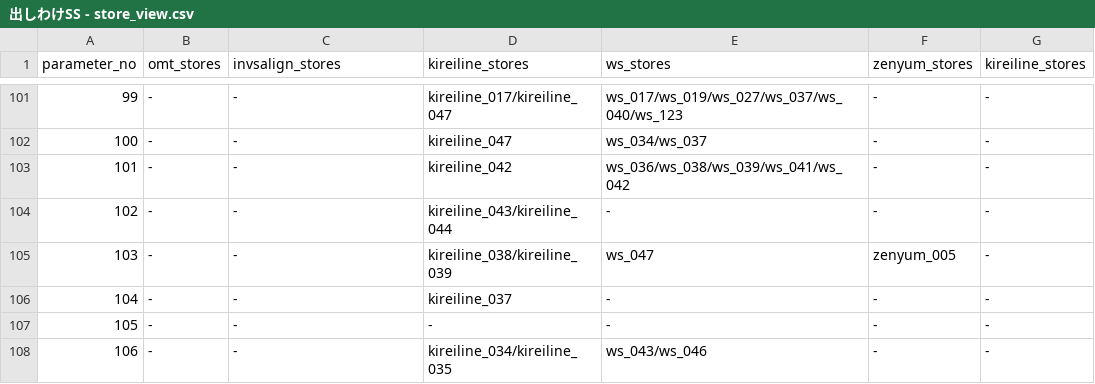
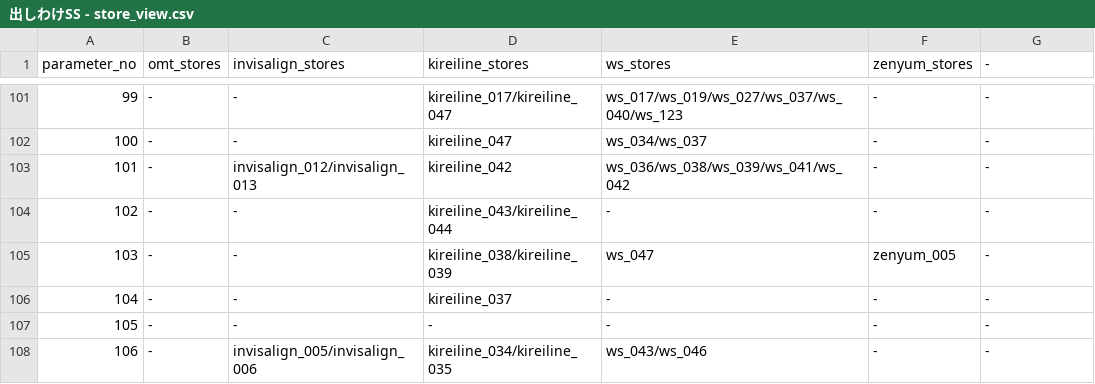
Before and after one commit to sennaoyuki/draft-medical-diet, a CSV file: public/mouthpiece002/data copy/出しわけSS - store_view.csv, drawn as a sheet; only a part is shown, gaps mark what is left out; the diff covers the shown part only.

```diff
--- a/public/mouthpiece002/data copy/出しわけSS - store_view.csv
+++ b/public/mouthpiece002/data copy/出しわけSS - store_view.csv
@@ -1 +1 @@
-parameter_no,omt_stores,invsalign_stores,kireiline_stores,ws_stores,zenyum_stores,kireiline_stores
+parameter_no,omt_stores,invisalign_stores,kireiline_stores,ws_stores,zenyum_stores,-
@@ -102,3 +102,3 @@ parameter_no,omt_stores,invsalign_stores,kireiline_stores,ws_stores,zenyum_store
 100,-,-,kireiline_047,ws_034/ws_037,-,-
-101,-,-,kireiline_042,ws_036/ws_038/ws_039/ws_041/ws_042,-,-
+101,-,invisalign_012/invisalign_013,kireiline_042,ws_036/ws_038/ws_039/ws_041/ws_042,-,-
 102,-,-,kireiline_043/kireiline_044,-,-,-
@@ -107,2 +107,2 @@ parameter_no,omt_stores,invsalign_stores,kireiline_stores,ws_stores,zenyum_store
 105,-,-,-,-,-,-
-106,-,-,kireiline_034/kireiline_035,ws_043/ws_046,-,-
+106,-,invisalign_005/invisalign_006,kireiline_034/kireiline_035,ws_043/ws_046,-,-
```
Also changed, not shown: 29 edited cells elsewhere in this file, public/mouthpiece002/data/clinic-texts.csv, 8 other files.
